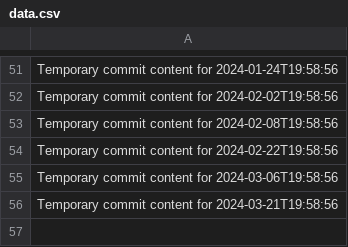
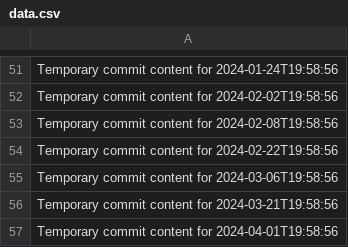
Before and after one commit to hinase01/cloud-783-k, a CSV file: data.csv, drawn as a sheet; only a part is shown, gaps mark what is left out; the diff names each change by its address in the sheet, - before the commit and + after, or states it on an @@ line.

```diff
--- a/data.csv
+++ b/data.csv
+row 57: Temporary commit content for 2024-04-01T19:58:56
```
